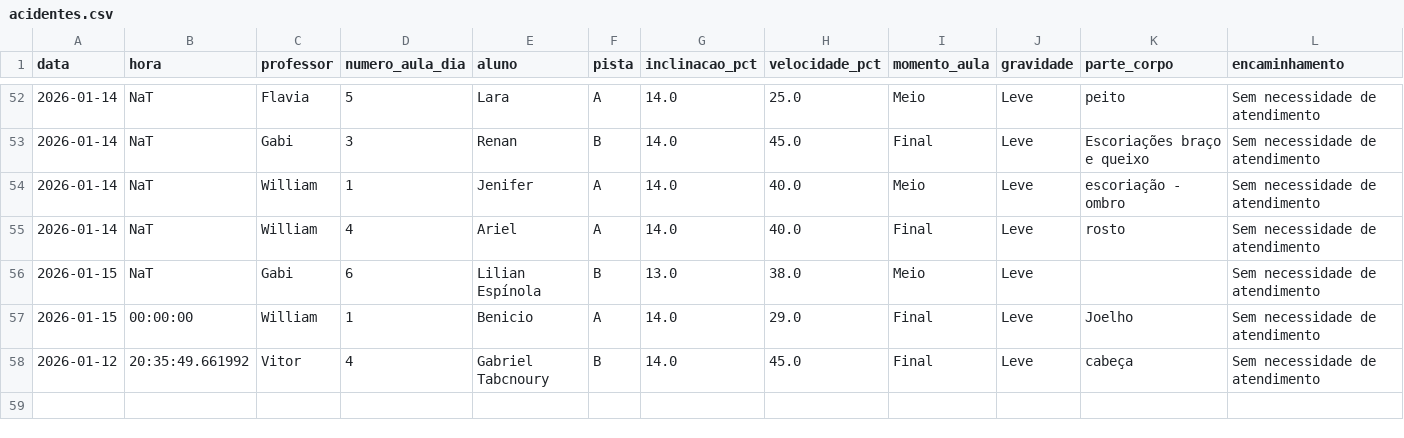
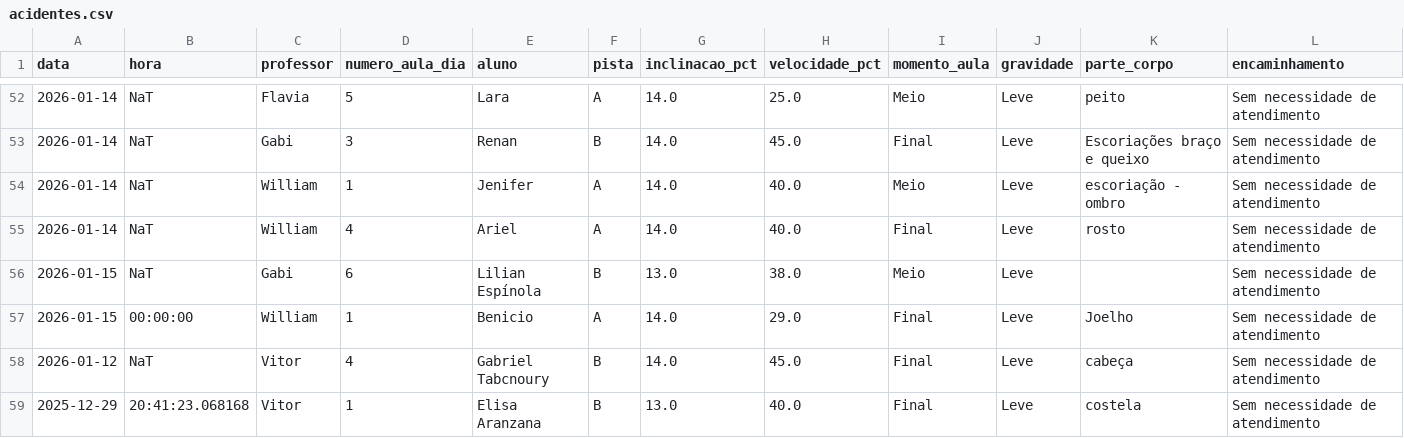
Before and after one commit to jpparizotto/Born---Dashboard, a CSV file: backups/acidentes.csv, drawn as a sheet; only a part is shown, gaps mark what is left out; rows hold the shown columns only; the diff names each change by its address in the sheet, - before the commit and + after, or states it on an @@ line.

Commit message:
Snapshot automático do arquivo de acidentes.csv

```diff
--- a/backups/acidentes.csv
+++ b/backups/acidentes.csv
-B58 (hora): 20:35:49.661992
+B58 (hora): NaT
+row 59: 2025-12-29 | 20:41:23.068168 | Vitor | 1 | Elisa Aranzana | B | 13.0 | 40.0 | Final | Leve | costela | Sem necessidade de atendimento
```
